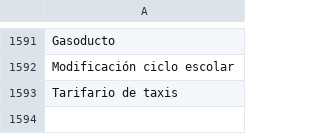
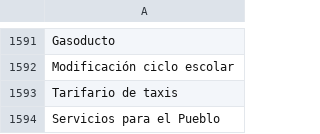
Before and after one commit to thelonious9/captura-portadas, a CSV file: Tema.csv, drawn as a sheet; only a part is shown, gaps mark what is left out; the diff names each change by its address in the sheet, - before the commit and + after, or states it on an @@ line.

Commit message:
Servicios para el pueblo

```diff
--- a/Tema.csv
+++ b/Tema.csv
+row 1594: Servicios para el Pueblo
```
